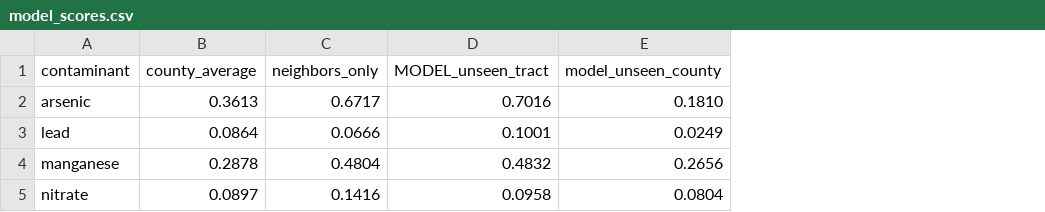
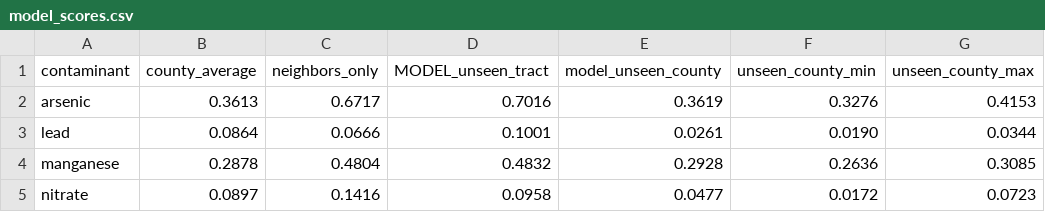
Before and after one commit to aakarshkachalia/AquaShield, a CSV file: outputs/model_scores.csv, drawn as a sheet; the diff names each change by its address in the sheet, - before the commit and + after, or states it on an @@ line.

Commit message:
Stable stress test scores

```diff
--- a/outputs/model_scores.csv
+++ b/outputs/model_scores.csv
+column F (unseen_county_min), rows 2-5: 0.3276 | 0.0190 | 0.2636 | 0.0172
+column G (unseen_county_max), rows 2-5: 0.4153 | 0.0344 | 0.3085 | 0.0723
-E2 (model_unseen_county): 0.1810
+E2 (model_unseen_county): 0.3619
-E3 (model_unseen_county): 0.0249
+E3 (model_unseen_county): 0.0261
-E4 (model_unseen_county): 0.2656
+E4 (model_unseen_county): 0.2928
-E5 (model_unseen_county): 0.0804
+E5 (model_unseen_county): 0.0477
```
Also changed, not shown: 19 other files.
